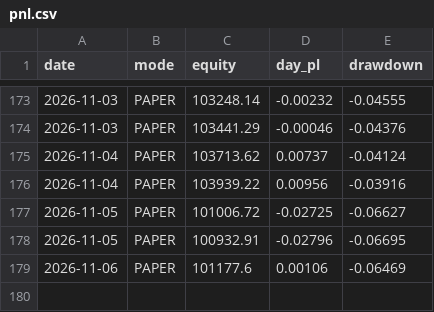
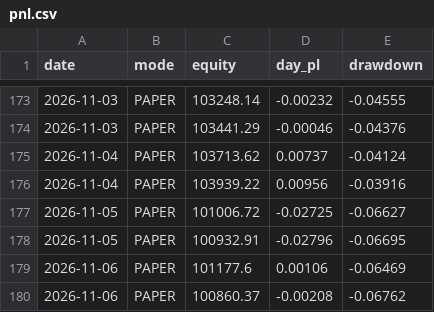
Before and after one commit to snig-17/alpaca-trend-bot, a CSV file: journal/pnl.csv, drawn as a sheet; only a part is shown, gaps mark what is left out; the diff names each change by its address in the sheet, - before the commit and + after, or states it on an @@ line.

```diff
--- a/journal/pnl.csv
+++ b/journal/pnl.csv
+row 180: 2026-11-06 | PAPER | 100860.37 | -0.00208 | -0.06762
```
Also changed, not shown: 1 other file.
